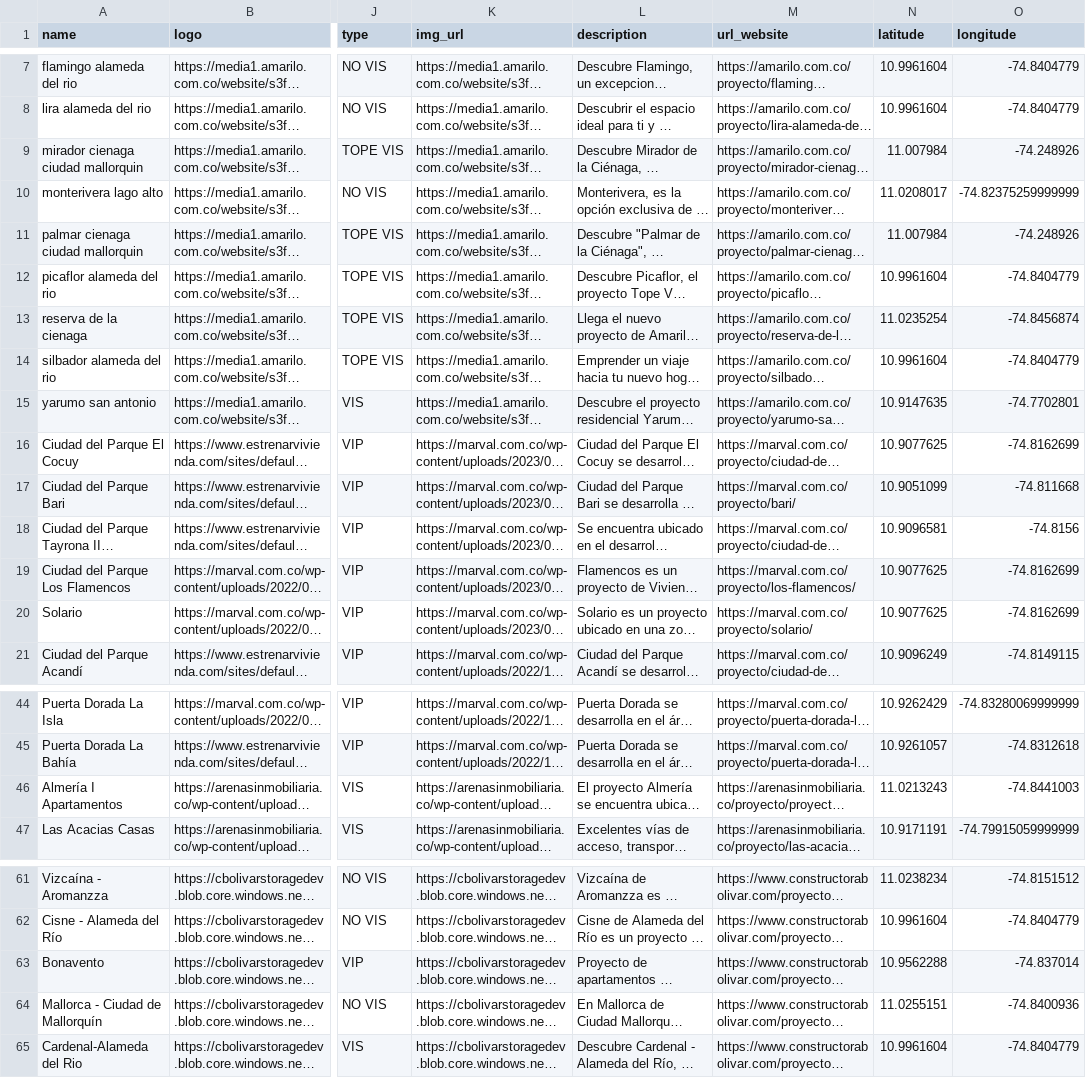
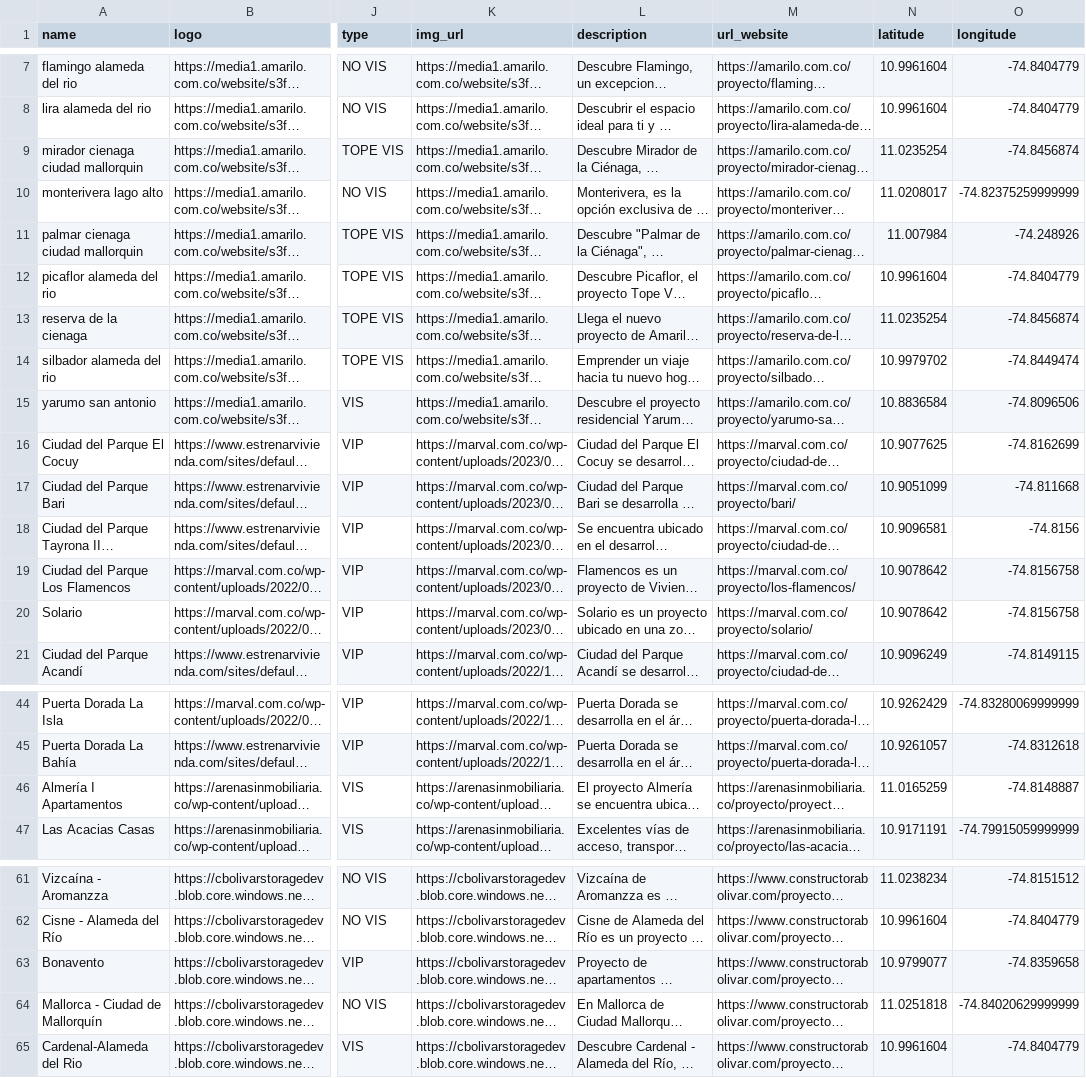
Before and after one commit to kaacuna20/webscraping-construction-companies, a CSV file: posting_projects_api/data/projects.csv, drawn as a sheet; only a part is shown, gaps mark what is left out; long unchanged cells end in …; the diff names each change by its address in the sheet, - before the commit and + after, or states it on an @@ line.

```diff
--- a/posting_projects_api/data/projects.csv
+++ b/posting_projects_api/data/projects.csv
-N9 (latitude): 11.007984
+N9 (latitude): 11.0235254
-O9 (longitude): -74.248926
+O9 (longitude): -74.8456874
-N14 (latitude): 10.9961604
+N14 (latitude): 10.9979702
-O14 (longitude): -74.8404779
+O14 (longitude): -74.8449474
-N15 (latitude): 10.9147635
+N15 (latitude): 10.8836584
-O15 (longitude): -74.7702801
+O15 (longitude): -74.8096506
-N19:N20 (latitude): 10.9077625
+N19:N20 (latitude): 10.9078642
-O19:O20 (longitude): -74.8162699
+O19:O20 (longitude): -74.8156758
-N46 (latitude): 11.0213243
+N46 (latitude): 11.0165259
-O46 (longitude): -74.8441003
+O46 (longitude): -74.8148887
-N63 (latitude): 10.9562288
+N63 (latitude): 10.9799077
-O63 (longitude): -74.837014
+O63 (longitude): -74.8359658
-N64 (latitude): 11.0255151
+N64 (latitude): 11.0251818
-O64 (longitude): -74.8400936
+O64 (longitude): -74.84020629999999
```
Also changed, not shown: 3 other files.
